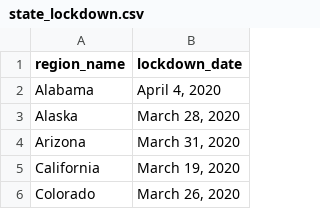
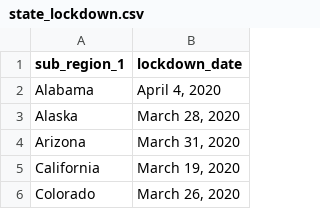
Before and after one commit to LukeAndersonTrocme/covid19, a CSV file: data/world/US/state_lockdown.csv, drawn as a sheet; only a part is shown.

```diff
--- a/data/world/US/state_lockdown.csv
+++ b/data/world/US/state_lockdown.csv
@@ -1,2 +1,2 @@
-"region_name","lockdown_date"
+"sub_region_1","lockdown_date"
 "Alabama","April 4, 2020"
```
Also changed, not shown: data/world/US/state_regions.csv, data/world/lockdown.csv, 9 other files.
